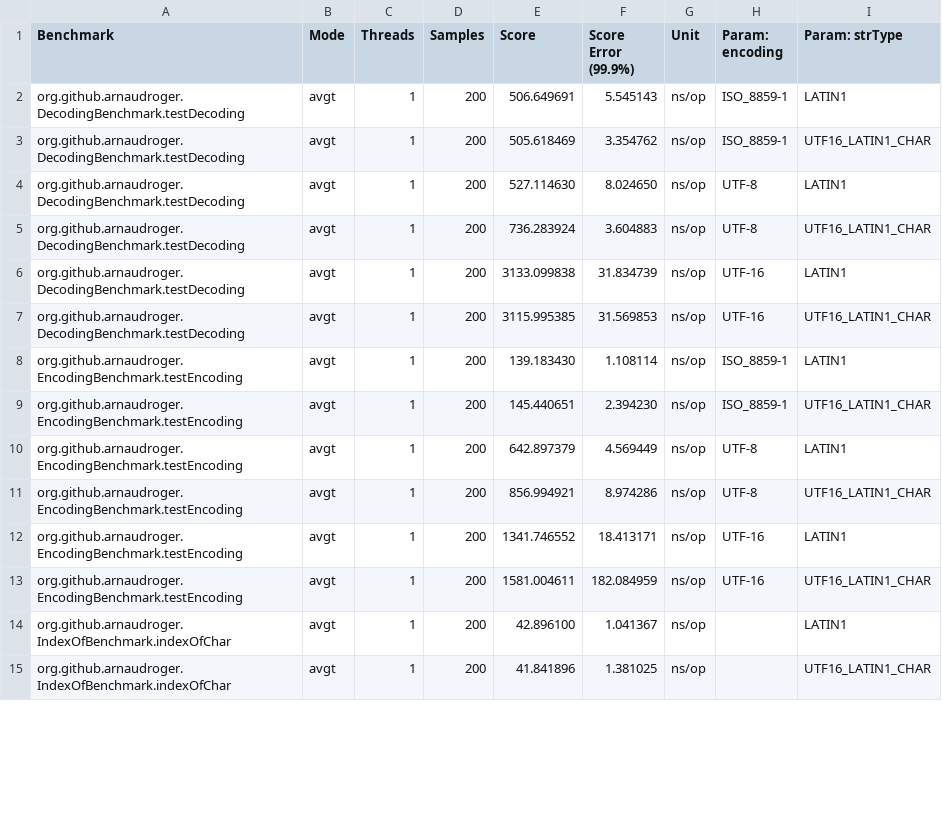
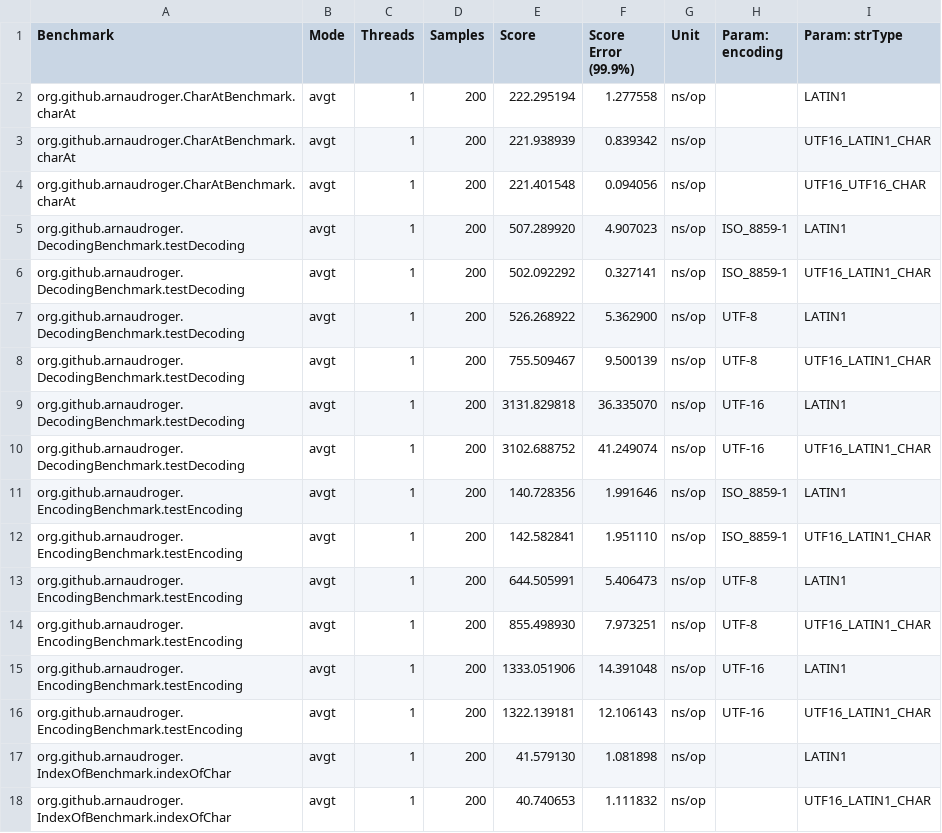
Before and after one commit to BulkSecurityGeneratorProjectV2/arnaudroger__site-point-02_StringCompact, a CSV file: java8.csv, drawn as a sheet; only a part is shown; the diff covers the shown part only.

```diff
--- a/java8.csv
+++ b/java8.csv
@@ -1,15 +1,18 @@
 "Benchmark","Mode","Threads","Samples","Score","Score Error (99.9%)","Unit","Param: encoding","Param: strType"
-"org.github.arnaudroger.DecodingBenchmark.testDecoding","avgt",1,200,506.649691,5.545143,"ns/op",ISO_8859-1,LATIN1
-"org.github.arnaudroger.DecodingBenchmark.testDecoding","avgt",1,200,505.618469,3.354762,"ns/op",ISO_8859-1,UTF16_LATIN1_CHAR
-"org.github.arnaudroger.DecodingBenchmark.testDecoding","avgt",1,200,527.114630,8.024650,"ns/op",UTF-8,LATIN1
-"org.github.arnaudroger.DecodingBenchmark.testDecoding","avgt",1,200,736.283924,3.604883,"ns/op",UTF-8,UTF16_LATIN1_CHAR
-"org.github.arnaudroger.DecodingBenchmark.testDecoding","avgt",1,200,3133.099838,31.834739,"ns/op",UTF-16,LATIN1
-"org.github.arnaudroger.DecodingBenchmark.testDecoding","avgt",1,200,3115.995385,31.569853,"ns/op",UTF-16,UTF16_LATIN1_CHAR
-"org.github.arnaudroger.EncodingBenchmark.testEncoding","avgt",1,200,139.183430,1.108114,"ns/op",ISO_8859-1,LATIN1
-"org.github.arnaudroger.EncodingBenchmark.testEncoding","avgt",1,200,145.440651,2.394230,"ns/op",ISO_8859-1,UTF16_LATIN1_CHAR
-"org.github.arnaudroger.EncodingBenchmark.testEncoding","avgt",1,200,642.897379,4.569449,"ns/op",UTF-8,LATIN1
-"org.github.arnaudroger.EncodingBenchmark.testEncoding","avgt",1,200,856.994921,8.974286,"ns/op",UTF-8,UTF16_LATIN1_CHAR
-"org.github.arnaudroger.EncodingBenchmark.testEncoding","avgt",1,200,1341.746552,18.413171,"ns/op",UTF-16,LATIN1
-"org.github.arnaudroger.EncodingBenchmark.testEncoding","avgt",1,200,1581.004611,182.084959,"ns/op",UTF-16,UTF16_LATIN1_CHAR
-"org.github.arnaudroger.IndexOfBenchmark.indexOfChar","avgt",1,200,42.896100,1.041367,"ns/op",,LATIN1
-"org.github.arnaudroger.IndexOfBenchmark.indexOfChar","avgt",1,200,41.841896,1.381025,"ns/op",,UTF16_LATIN1_CHAR
+"org.github.arnaudroger.CharAtBenchmark.charAt","avgt",1,200,222.295194,1.277558,"ns/op",,LATIN1
+"org.github.arnaudroger.CharAtBenchmark.charAt","avgt",1,200,221.938939,0.839342,"ns/op",,UTF16_LATIN1_CHAR
+"org.github.arnaudroger.CharAtBenchmark.charAt","avgt",1,200,221.401548,0.094056,"ns/op",,UTF16_UTF16_CHAR
+"org.github.arnaudroger.DecodingBenchmark.testDecoding","avgt",1,200,507.289920,4.907023,"ns/op",ISO_8859-1,LATIN1
+"org.github.arnaudroger.DecodingBenchmark.testDecoding","avgt",1,200,502.092292,0.327141,"ns/op",ISO_8859-1,UTF16_LATIN1_CHAR
+"org.github.arnaudroger.DecodingBenchmark.testDecoding","avgt",1,200,526.268922,5.362900,"ns/op",UTF-8,LATIN1
+"org.github.arnaudroger.DecodingBenchmark.testDecoding","avgt",1,200,755.509467,9.500139,"ns/op",UTF-8,UTF16_LATIN1_CHAR
+"org.github.arnaudroger.DecodingBenchmark.testDecoding","avgt",1,200,3131.829818,36.335070,"ns/op",UTF-16,LATIN1
+"org.github.arnaudroger.DecodingBenchmark.testDecoding","avgt",1,200,3102.688752,41.249074,"ns/op",UTF-16,UTF16_LATIN1_CHAR
+"org.github.arnaudroger.EncodingBenchmark.testEncoding","avgt",1,200,140.728356,1.991646,"ns/op",ISO_8859-1,LATIN1
+"org.github.arnaudroger.EncodingBenchmark.testEncoding","avgt",1,200,142.582841,1.951110,"ns/op",ISO_8859-1,UTF16_LATIN1_CHAR
+"org.github.arnaudroger.EncodingBenchmark.testEncoding","avgt",1,200,644.505991,5.406473,"ns/op",UTF-8,LATIN1
+"org.github.arnaudroger.EncodingBenchmark.testEncoding","avgt",1,200,855.498930,7.973251,"ns/op",UTF-8,UTF16_LATIN1_CHAR
+"org.github.arnaudroger.EncodingBenchmark.testEncoding","avgt",1,200,1333.051906,14.391048,"ns/op",UTF-16,LATIN1
+"org.github.arnaudroger.EncodingBenchmark.testEncoding","avgt",1,200,1322.139181,12.106143,"ns/op",UTF-16,UTF16_LATIN1_CHAR
+"org.github.arnaudroger.IndexOfBenchmark.indexOfChar","avgt",1,200,41.579130,1.081898,"ns/op",,LATIN1
+"org.github.arnaudroger.IndexOfBenchmark.indexOfChar","avgt",1,200,40.740653,1.111832,"ns/op",,UTF16_LATIN1_CHAR
```
Also changed, not shown: 25 edited cells elsewhere in this file, java9-CompactStrings.csv, java9.csv.
